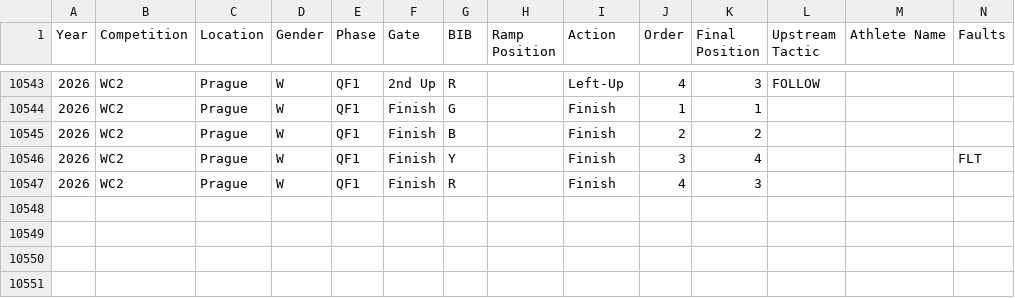
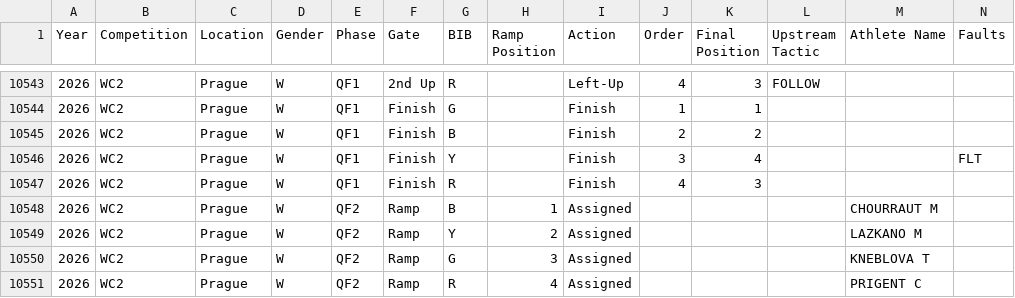
Before and after one commit to katrina-sutherland/kx_tagger, a CSV file: data/Kayak_Cross_Data_IN_COMPETITION.csv, drawn as a sheet; only a part is shown, gaps mark what is left out; rows hold the shown columns only; the diff names each change by its address in the sheet, - before the commit and + after, or states it on an @@ line.

Commit message:
Automated update for In-Competition Report: Kayak_Cross_Data_IN_COMPETITION.csv

```diff
--- a/data/Kayak_Cross_Data_IN_COMPETITION.csv
+++ b/data/Kayak_Cross_Data_IN_COMPETITION.csv
+row 10548: 2026 | WC2 | Prague | W | QF2 | Ramp | B | 1 | Assigned |  |  |  | CHOURRAUT M
+row 10549: 2026 | WC2 | Prague | W | QF2 | Ramp | Y | 2 | Assigned |  |  |  | LAZKANO M
+row 10550: 2026 | WC2 | Prague | W | QF2 | Ramp | G | 3 | Assigned |  |  |  | KNEBLOVA T
+row 10551: 2026 | WC2 | Prague | W | QF2 | Ramp | R | 4 | Assigned |  |  |  | PRIGENT C
```
